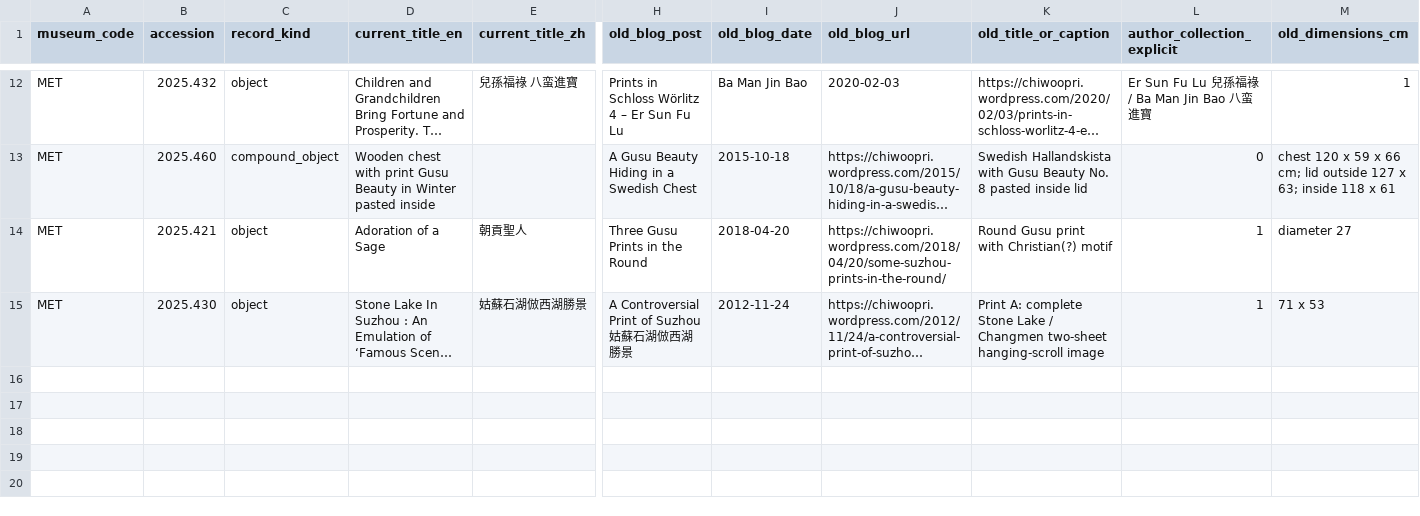
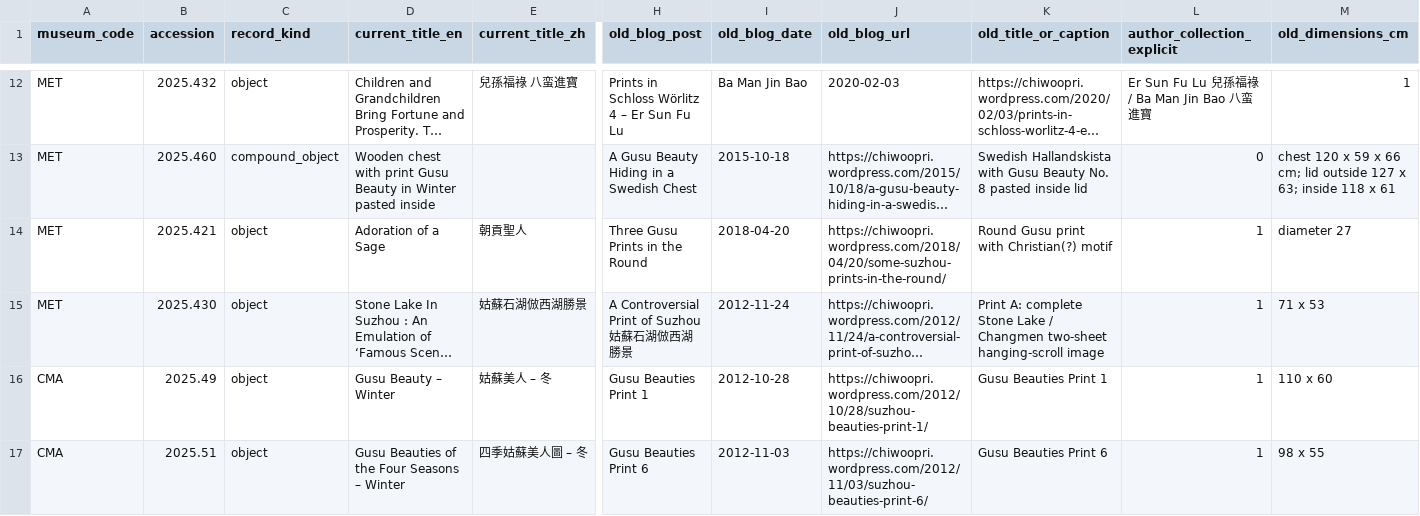
Before and after one commit to zhhos98-cell/slides_history_microscopy, a CSV file: projects/gusu_vonderburg_2026-08-18/latest/book_concordance/textual_ancestry_matches_v1.csv, drawn as a sheet; only a part is shown, gaps mark what is left out; long unchanged cells end in …; rows hold the shown columns only; the diff names each change by its address in the sheet, - before the commit and + after, or states it on an @@ line.

Commit message:
Add verified Gusu Beauties textual ancestors

```diff
--- a/projects/gusu_vonderburg_2026-08-18/latest/book_concordance/textual_ancestry_matches_v1.csv
+++ b/projects/gusu_vonderburg_2026-08-18/latest/book_concordance/textual_ancestry_matches_v1.csv
+row 16: CMA | 2025.49 | object | Gusu Beauty – Winter | 姑蘇美人 – 冬 | Gusu Beauties Print 1 | 2012-10-28 | https://chiwoopri.wordpress.com/2012/10/28/suzhou-beauties-print-1/ | Gusu Beauties Print 1 | 1 | 110 x 60
+row 17: CMA | 2025.51 | object | Gusu Beauties of the Four Seasons – Winter | 四季姑蘇美人圖 – 冬 | Gusu Beauties Print 6 | 2012-11-03 | https://chiwoopri.wordpress.com/2012/11/03/suzhou-beauties-print-6/ | Gusu Beauties Print 6 | 1 | 98 x 55
```
